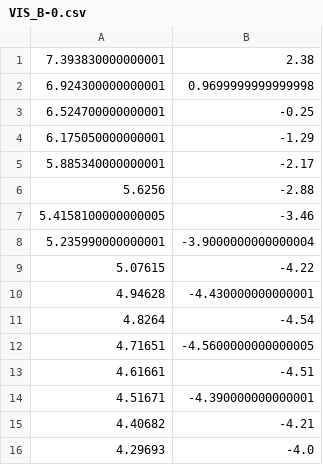
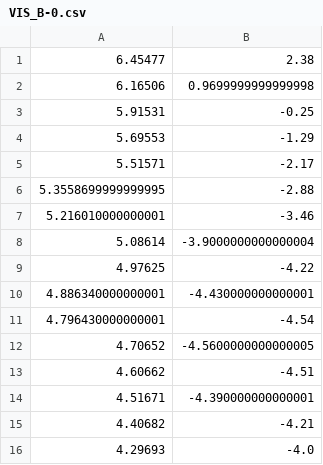
Before and after one commit to HARPLab/human-aware-legibility, a CSV file: csv/VIS_B-0.csv, drawn as a sheet.

```diff
--- a/csv/VIS_B-0.csv
+++ b/csv/VIS_B-0.csv
@@ -1,14 +1,14 @@
-7.393830000000001,2.38
-6.924300000000001,0.9699999999999998
-6.524700000000001,-0.25
-6.175050000000001,-1.29
-5.885340000000001,-2.17
-5.6256,-2.88
-5.4158100000000005,-3.46
-5.235990000000001,-3.9000000000000004
-5.07615,-4.22
-4.94628,-4.430000000000001
-4.8264,-4.54
-4.71651,-4.5600000000000005
-4.61661,-4.51
+6.45477,2.38
+6.16506,0.9699999999999998
+5.91531,-0.25
+5.69553,-1.29
+5.51571,-2.17
+5.3558699999999995,-2.88
+5.216010000000001,-3.46
+5.08614,-3.9000000000000004
+4.97625,-4.22
+4.886340000000001,-4.430000000000001
+4.796430000000001,-4.54
+4.70652,-4.5600000000000005
+4.60662,-4.51
 4.51671,-4.390000000000001
```
Also changed, not shown: csv/VIS_A-2.csv, csv/VIS_B-1.csv, 45 other files.
